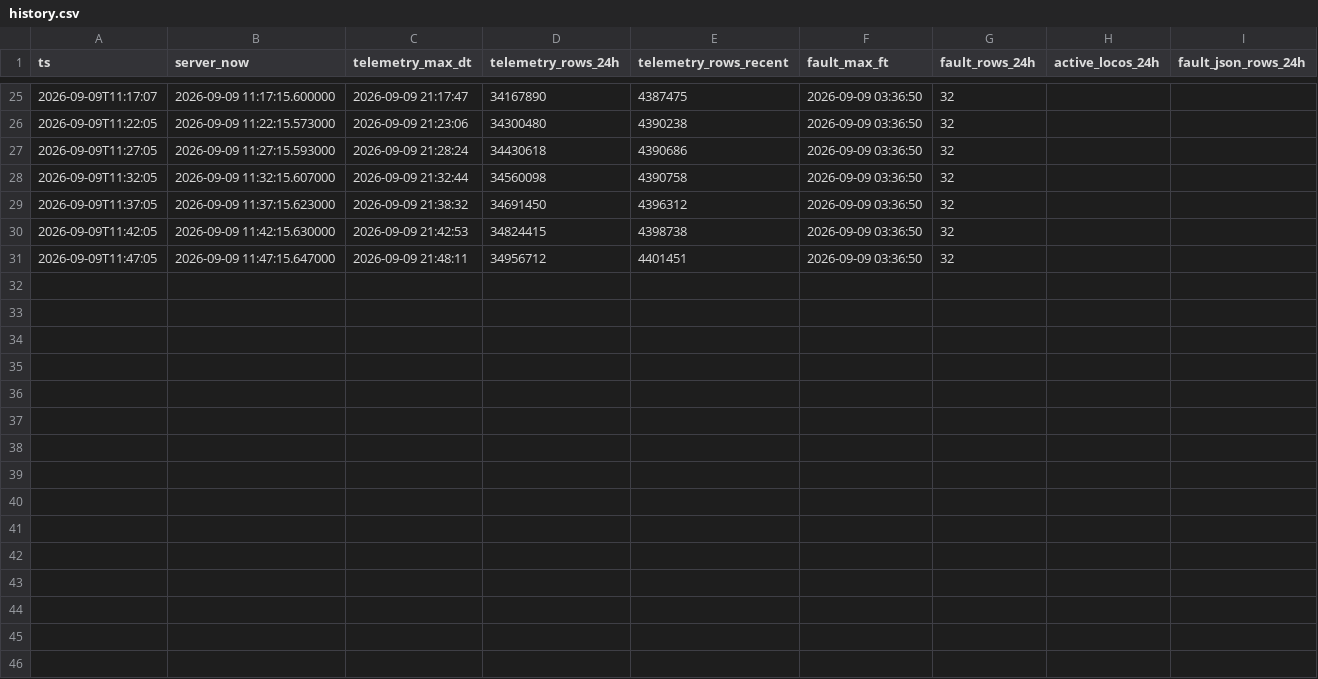
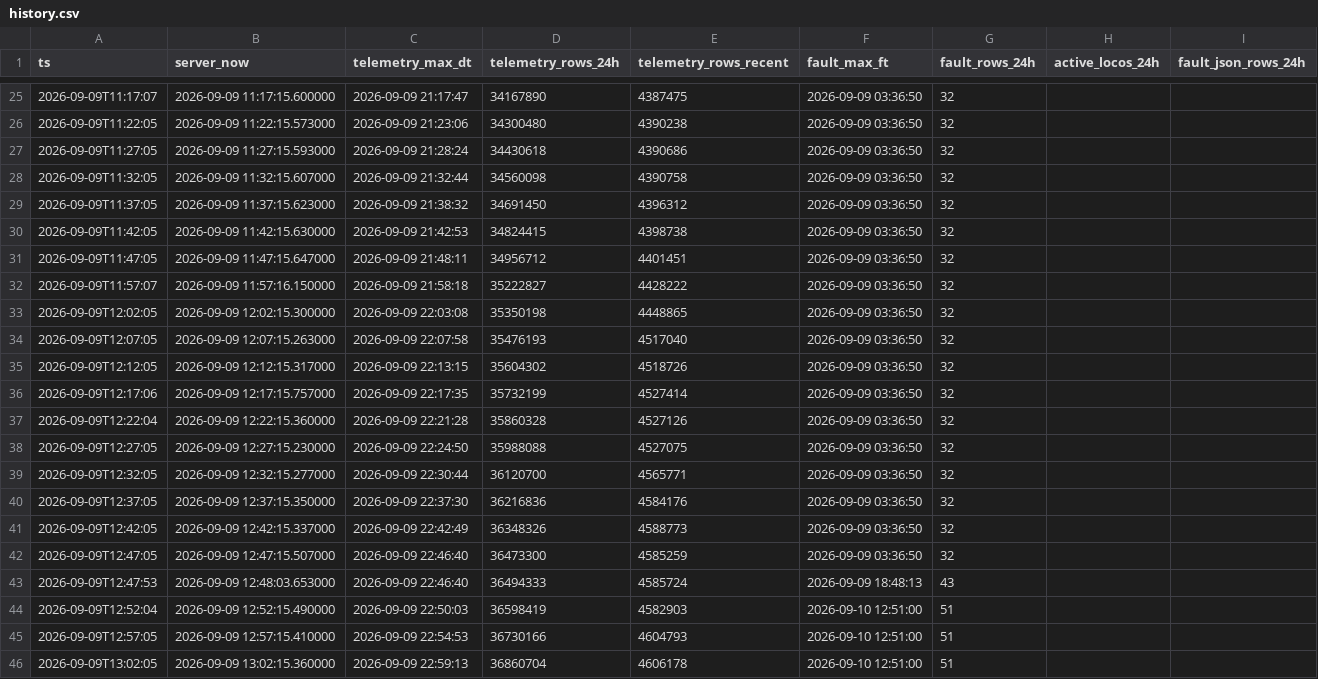
Before and after one commit to Ayush-mishra-0-0/rms-bearing, a CSV file: reports/history.csv, drawn as a sheet; only a part is shown, gaps mark what is left out; the diff names each change by its address in the sheet, - before the commit and + after, or states it on an @@ line.

```diff
--- a/reports/history.csv
+++ b/reports/history.csv
+row 32: 2026-09-09T11:57:07 | 2026-09-09 11:57:16.150000 | 2026-09-09 21:58:18 | 35222827 | 4428222 | 2026-09-09 03:36:50 | 32
+row 33: 2026-09-09T12:02:05 | 2026-09-09 12:02:15.300000 | 2026-09-09 22:03:08 | 35350198 | 4448865 | 2026-09-09 03:36:50 | 32
+row 34: 2026-09-09T12:07:05 | 2026-09-09 12:07:15.263000 | 2026-09-09 22:07:58 | 35476193 | 4517040 | 2026-09-09 03:36:50 | 32
+row 35: 2026-09-09T12:12:05 | 2026-09-09 12:12:15.317000 | 2026-09-09 22:13:15 | 35604302 | 4518726 | 2026-09-09 03:36:50 | 32
+row 36: 2026-09-09T12:17:06 | 2026-09-09 12:17:15.757000 | 2026-09-09 22:17:35 | 35732199 | 4527414 | 2026-09-09 03:36:50 | 32
+row 37: 2026-09-09T12:22:04 | 2026-09-09 12:22:15.360000 | 2026-09-09 22:21:28 | 35860328 | 4527126 | 2026-09-09 03:36:50 | 32
+row 38: 2026-09-09T12:27:05 | 2026-09-09 12:27:15.230000 | 2026-09-09 22:24:50 | 35988088 | 4527075 | 2026-09-09 03:36:50 | 32
+row 39: 2026-09-09T12:32:05 | 2026-09-09 12:32:15.277000 | 2026-09-09 22:30:44 | 36120700 | 4565771 | 2026-09-09 03:36:50 | 32
+row 40: 2026-09-09T12:37:05 | 2026-09-09 12:37:15.350000 | 2026-09-09 22:37:30 | 36216836 | 4584176 | 2026-09-09 03:36:50 | 32
+row 41: 2026-09-09T12:42:05 | 2026-09-09 12:42:15.337000 | 2026-09-09 22:42:49 | 36348326 | 4588773 | 2026-09-09 03:36:50 | 32
+row 42: 2026-09-09T12:47:05 | 2026-09-09 12:47:15.507000 | 2026-09-09 22:46:40 | 36473300 | 4585259 | 2026-09-09 03:36:50 | 32
+row 43: 2026-09-09T12:47:53 | 2026-09-09 12:48:03.653000 | 2026-09-09 22:46:40 | 36494333 | 4585724 | 2026-09-09 18:48:13 | 43
+row 44: 2026-09-09T12:52:04 | 2026-09-09 12:52:15.490000 | 2026-09-09 22:50:03 | 36598419 | 4582903 | 2026-09-10 12:51:00 | 51
+row 45: 2026-09-09T12:57:05 | 2026-09-09 12:57:15.410000 | 2026-09-09 22:54:53 | 36730166 | 4604793 | 2026-09-10 12:51:00 | 51
+row 46: 2026-09-09T13:02:05 | 2026-09-09 13:02:15.360000 | 2026-09-09 22:59:13 | 36860704 | 4606178 | 2026-09-10 12:51:00 | 51
```
Also changed, not shown: 5 other files.
